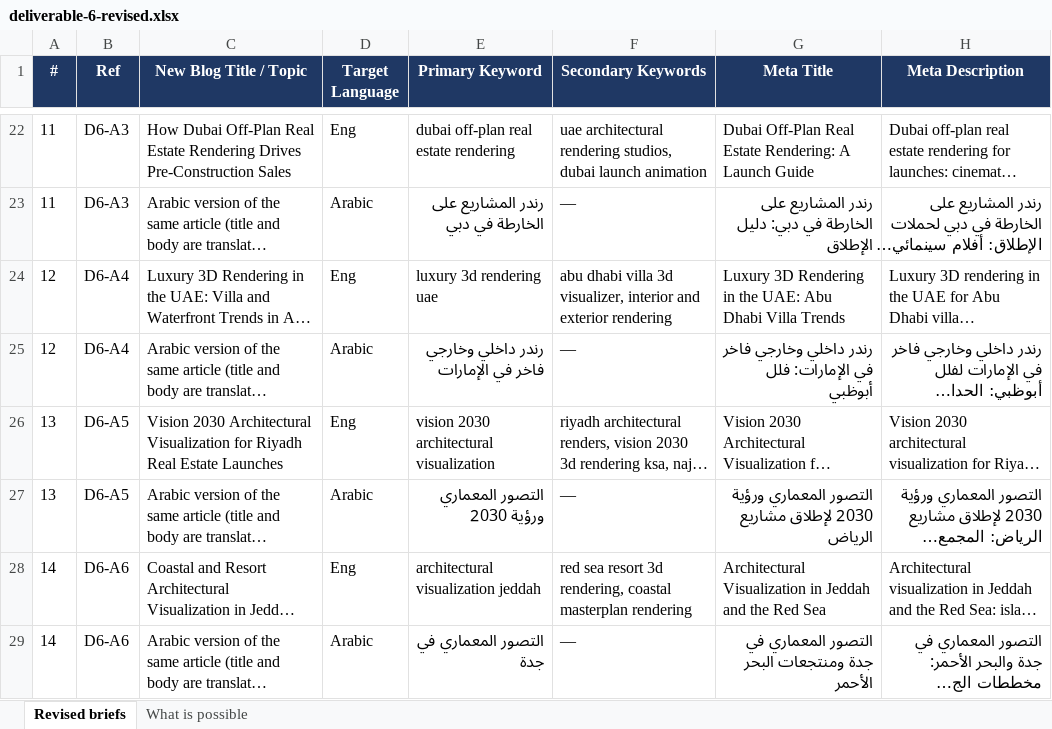
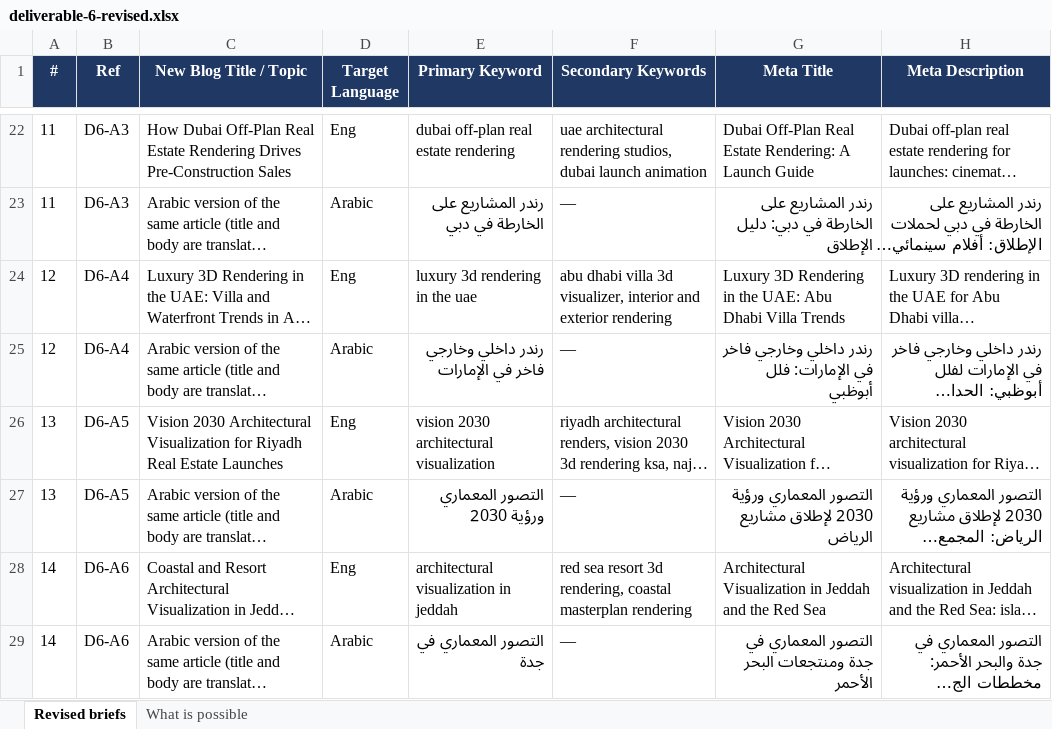
Before and after one commit to farooqmarwat1/mimar-website, an Excel workbook: docs/blog-briefs/deliverable-6-revised.xlsx, sheet Revised briefs, drawn as a sheet; only a part is shown, gaps mark what is left out; long unchanged cells end in …; values as stored, in another font and other column widths than the file's, no borders; the diff covers the shown part only; the diff names each change by its address in the sheet, - before the commit and + after, or states it on an @@ line.

```diff
--- a/docs/blog-briefs/deliverable-6-revised.xlsx (sheet Revised briefs)
+++ b/docs/blog-briefs/deliverable-6-revised.xlsx (sheet Revised briefs)
-E24 (Primary Keyword): luxury 3d rendering uae
+E24 (Primary Keyword): luxury 3d rendering in the uae
-E28 (Primary Keyword): architectural visualization jeddah
+E28 (Primary Keyword): architectural visualization in jeddah
```
Also changed, not shown: 8 edited cells elsewhere in this sheet, 28 other files.
